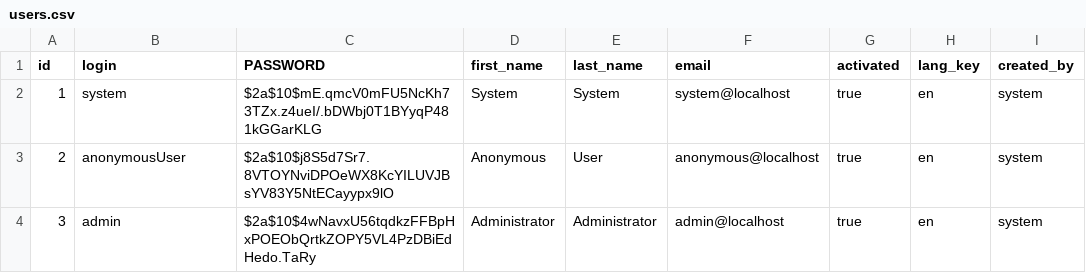
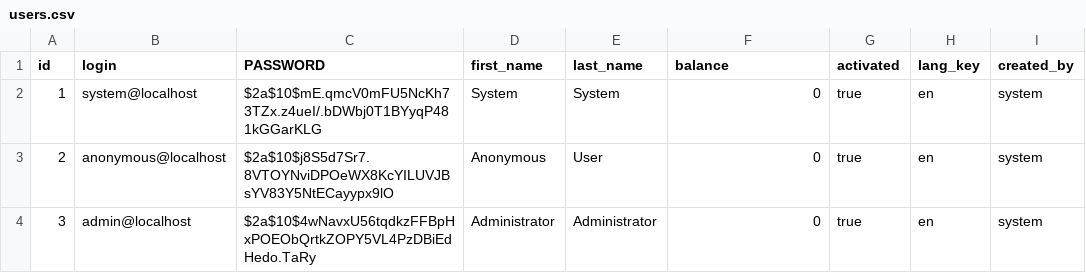
Before and after one commit to YaroslavO/MyPal, a CSV file: src/main/resources/config/liquibase/users.csv, drawn as a sheet.

Commit message:
added balance

```diff
--- a/src/main/resources/config/liquibase/users.csv
+++ b/src/main/resources/config/liquibase/users.csv
@@ -1,4 +1,4 @@
-id;login;PASSWORD;first_name;last_name;email;activated;lang_key;created_by
-1;system;$2a$10$mE.qmcV0mFU5NcKh73TZx.z4ueI/.bDWbj0T1BYyqP481kGGarKLG;System;System;system@localhost;true;en;system
-2;anonymousUser;$2a$10$j8S5d7Sr7.8VTOYNviDPOeWX8KcYILUVJBsYV83Y5NtECayypx9lO;Anonymous;User;anonymous@localhost;true;en;system
-3;admin;$2a$10$4wNavxU56tqdkzFFBpHxPOEObQrtkZOPY5VL4PzDBiEdHedo.TaRy;Administrator;Administrator;admin@localhost;true;en;system
+id;login;PASSWORD;first_name;last_name;balance;activated;lang_key;created_by
+1;system@localhost;$2a$10$mE.qmcV0mFU5NcKh73TZx.z4ueI/.bDWbj0T1BYyqP481kGGarKLG;System;System;0;true;en;system
+2;anonymous@localhost;$2a$10$j8S5d7Sr7.8VTOYNviDPOeWX8KcYILUVJBsYV83Y5NtECayypx9lO;Anonymous;User;0;true;en;system
+3;admin@localhost;$2a$10$4wNavxU56tqdkzFFBpHxPOEObQrtkZOPY5VL4PzDBiEdHedo.TaRy;Administrator;Administrator;0;true;en;system
```
Also changed, not shown: 11 other files.
